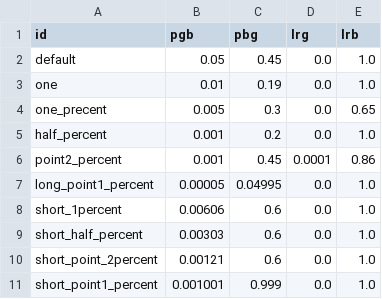
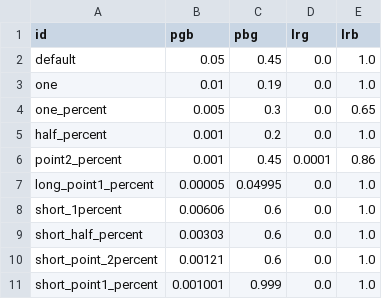
Before and after one commit to peterzeng/finetuning-models-with-packet-loss, a CSV file: g_e_params.csv, drawn as a sheet.

Commit message:
fixed typo added new run script

```diff
--- a/g_e_params.csv
+++ b/g_e_params.csv
@@ -3,3 +3,3 @@ default, 0.05, 0.45, 0.0, 1.0
 one, 0.01, 0.19, 0.0, 1.0
-one_precent, 0.005, 0.3, 0.0, 0.65
+one_percent, 0.005, 0.3, 0.0, 0.65
 half_percent, 0.001, 0.2, 0.0, 1.0
```
Also changed, not shown: 1 other file.
